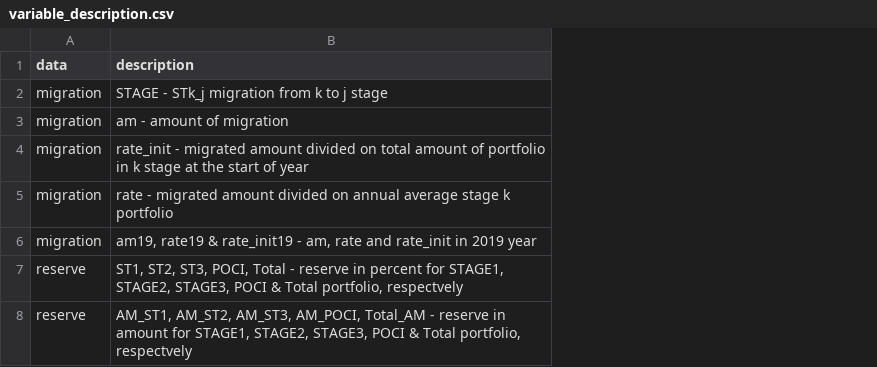
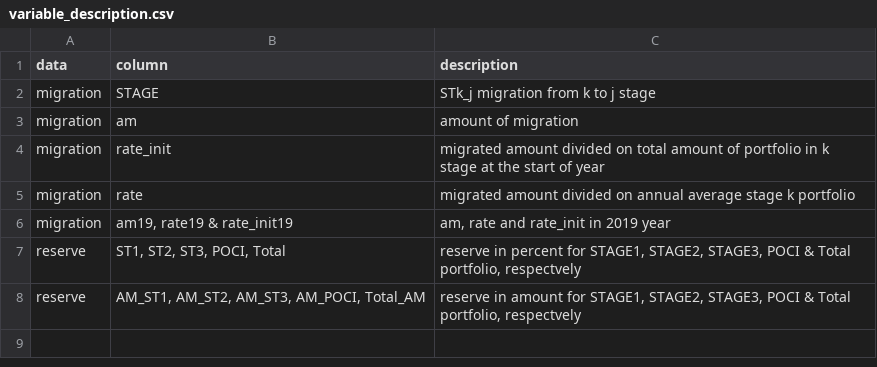
Before and after one commit to L-1996-G/Migration, a CSV file: variable_description.csv, drawn as a sheet; addresses are those after the commit; the diff names each change by its address in the sheet, - before the commit and + after, or states it on an @@ line.

Commit message:
Add files via upload

```diff
--- a/variable_description.csv
+++ b/variable_description.csv
+column B (column), rows 2-8: STAGE | am | rate_init | rate | am19, rate19 & rate_init19 | ST1, ST2, ST3, POCI, Total | AM_ST1, AM_ST2, AM_ST3, AM_POCI, Total_AM
-C2 (description): STAGE - STk_j migration from k to j stage
+C2 (description): STk_j migration from k to j stage
-C3 (description): am - amount of migration
+C3 (description): amount of migration
-C4 (description): rate_init - migrated amount…
+C4 (description): migrated amount…
-C5 (description): rate - migrated amount…
+C5 (description): migrated amount…
-C6 (description): am19, rate19 & rate_init19 - am, rate…
+C6 (description): am, rate…
-C7 (description): ST1, ST2, ST3, POCI, Total - reserve in…
+C7 (description): reserve in…
-C8 (description): AM_ST1, AM_ST2, AM_ST3, AM_POCI, Total_AM - reserve in…
+C8 (description): reserve in…
```
